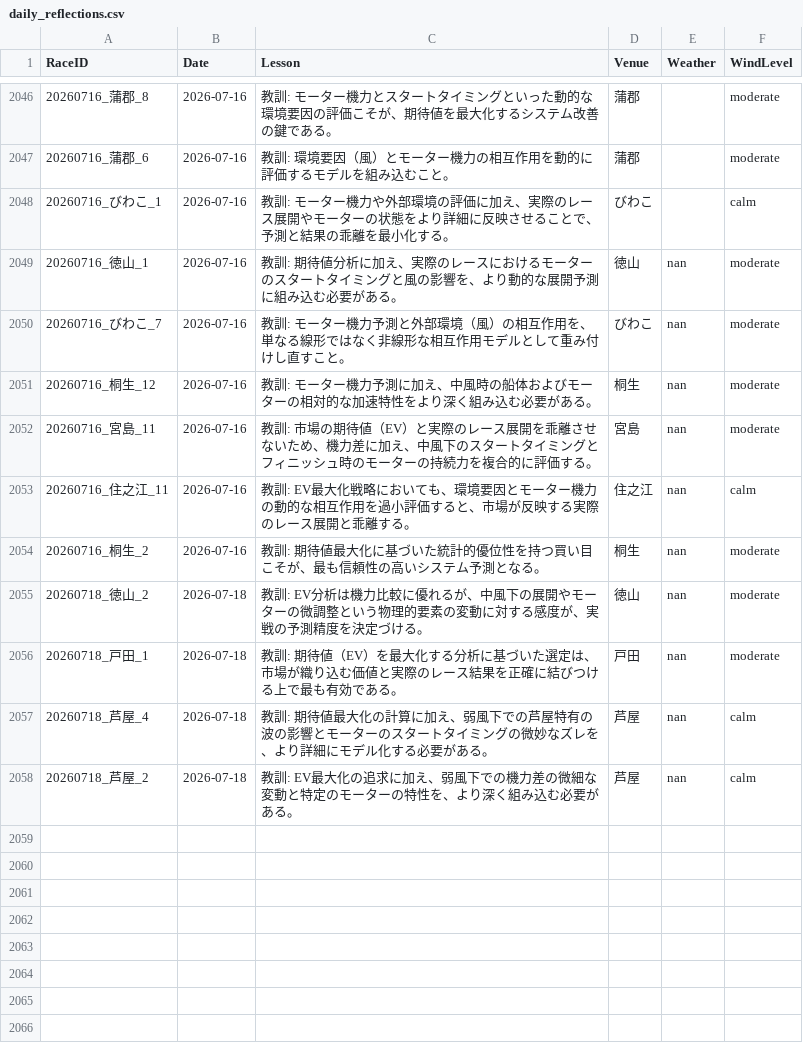
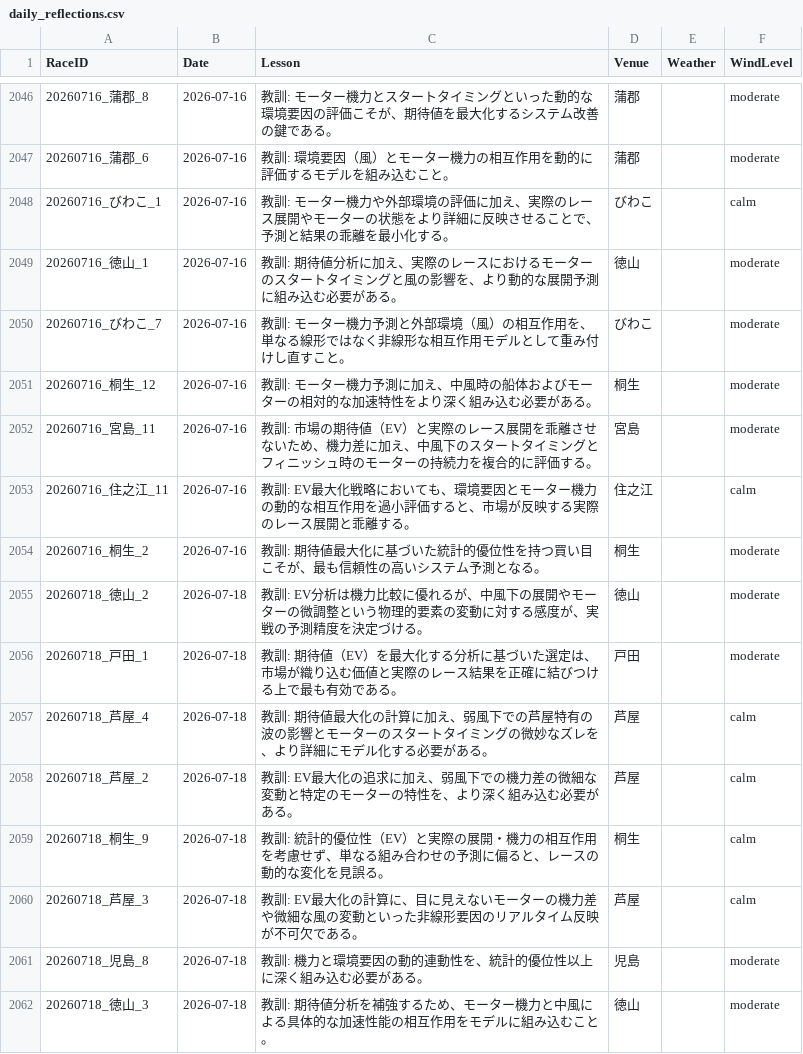
Before and after one commit to kids-masaru/Play, a CSV file: dashboard/public/daily_data/daily_reflections.csv, drawn as a sheet; only a part is shown, gaps mark what is left out; the diff covers the shown part only.

Commit message:
Auto-update dashboard data: 2026-10-08 00:15:07

```diff
--- a/dashboard/public/daily_data/daily_reflections.csv
+++ b/dashboard/public/daily_data/daily_reflections.csv
@@ -2051,11 +2051,15 @@ RaceID,Date,Lesson,Venue,Weather,WindLevel
 20260716_びわこ_1,2026-07-16,教訓: モーター機力や外部環境の評価に加え、実際のレース展開やモーターの状態をより詳細に反映させることで、予測と結果の乖離を最小化する。,びわこ,,calm
-20260716_徳山_1,2026-07-16,教訓: 期待値分析に加え、実際のレースにおけるモーターのスタートタイミングと風の影響を、より動的な展開予測に組み込む必要がある。,徳山,nan,moderate
-20260716_びわこ_7,2026-07-16,教訓: モーター機力予測と外部環境（風）の相互作用を、単なる線形ではなく非線形な相互作用モデルとして重み付けし直すこと。,びわこ,nan,moderate
-20260716_桐生_12,2026-07-16,教訓: モーター機力予測に加え、中風時の船体およびモーターの相対的な加速特性をより深く組み込む必要がある。,桐生,nan,moderate
-20260716_宮島_11,2026-07-16,教訓: 市場の期待値（EV）と実際のレース展開を乖離させないため、機力差に加え、中風下のスタートタイミングとフィニッシュ時のモーターの持続力を複合的に評価する。,宮島,nan,moderate
-20260716_住之江_11,2026-07-16,教訓: EV最大化戦略においても、環境要因とモーター機力の動的な相互作用を過小評価すると、市場が反映する実際のレース展開と乖離する。,住之江,nan,calm
-20260716_桐生_2,2026-07-16,教訓: 期待値最大化に基づいた統計的優位性を持つ買い目こそが、最も信頼性の高いシステム予測となる。,桐生,nan,moderate
-20260718_徳山_2,2026-07-18,教訓: EV分析は機力比較に優れるが、中風下の展開やモーターの微調整という物理的要素の変動に対する感度が、実戦の予測精度を決定づける。,徳山,nan,moderate
-20260718_戸田_1,2026-07-18,教訓: 期待値（EV）を最大化する分析に基づいた選定は、市場が織り込む価値と実際のレース結果を正確に結びつける上で最も有効である。,戸田,nan,moderate
-20260718_芦屋_4,2026-07-18,教訓: 期待値最大化の計算に加え、弱風下での芦屋特有の波の影響とモーターのスタートタイミングの微妙なズレを、より詳細にモデル化する必要がある。,芦屋,nan,calm
-20260718_芦屋_2,2026-07-18,教訓: EV最大化の追求に加え、弱風下での機力差の微細な変動と特定のモーターの特性を、より深く組み込む必要がある。,芦屋,nan,calm
+20260716_徳山_1,2026-07-16,教訓: 期待値分析に加え、実際のレースにおけるモーターのスタートタイミングと風の影響を、より動的な展開予測に組み込む必要がある。,徳山,,moderate
+20260716_びわこ_7,2026-07-16,教訓: モーター機力予測と外部環境（風）の相互作用を、単なる線形ではなく非線形な相互作用モデルとして重み付けし直すこと。,びわこ,,moderate
+20260716_桐生_12,2026-07-16,教訓: モーター機力予測に加え、中風時の船体およびモーターの相対的な加速特性をより深く組み込む必要がある。,桐生,,moderate
+20260716_宮島_11,2026-07-16,教訓: 市場の期待値（EV）と実際のレース展開を乖離させないため、機力差に加え、中風下のスタートタイミングとフィニッシュ時のモーターの持続力を複合的に評価する。,宮島,,moderate
+20260716_住之江_11,2026-07-16,教訓: EV最大化戦略においても、環境要因とモーター機力の動的な相互作用を過小評価すると、市場が反映する実際のレース展開と乖離する。,住之江,,calm
+20260716_桐生_2,2026-07-16,教訓: 期待値最大化に基づいた統計的優位性を持つ買い目こそが、最も信頼性の高いシステム予測となる。,桐生,,moderate
+20260718_徳山_2,2026-07-18,教訓: EV分析は機力比較に優れるが、中風下の展開やモーターの微調整という物理的要素の変動に対する感度が、実戦の予測精度を決定づける。,徳山,,moderate
+20260718_戸田_1,2026-07-18,教訓: 期待値（EV）を最大化する分析に基づいた選定は、市場が織り込む価値と実際のレース結果を正確に結びつける上で最も有効である。,戸田,,moderate
+20260718_芦屋_4,2026-07-18,教訓: 期待値最大化の計算に加え、弱風下での芦屋特有の波の影響とモーターのスタートタイミングの微妙なズレを、より詳細にモデル化する必要がある。,芦屋,,calm
+20260718_芦屋_2,2026-07-18,教訓: EV最大化の追求に加え、弱風下での機力差の微細な変動と特定のモーターの特性を、より深く組み込む必要がある。,芦屋,,calm
+20260718_桐生_9,2026-07-18,教訓: 統計的優位性（EV）と実際の展開・機力の相互作用を考慮せず、単なる組み合わせの予測に偏ると、レースの動的な変化を見誤る。,桐生,,calm
+20260718_芦屋_3,2026-07-18,教訓: EV最大化の計算に、目に見えないモーターの機力差や微細な風の変動といった非線形要因のリアルタイム反映が不可欠である。,芦屋,,calm
+20260718_児島_8,2026-07-18,教訓: 機力と環境要因の動的連動性を、統計的優位性以上に深く組み込む必要がある。,児島,,moderate
+20260718_徳山_3,2026-07-18,教訓: 期待値分析を補強するため、モーター機力と中風による具体的な加速性能の相互作用をモデルに組み込むこと。,徳山,,moderate
```
Also changed, not shown: 16 added rows elsewhere in this file, daily_data/daily_reflections.csv, 8 other files.
